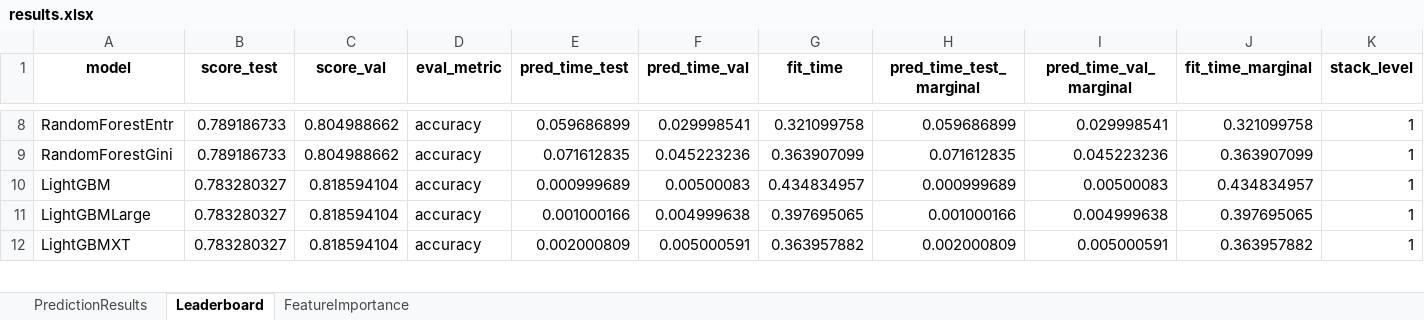
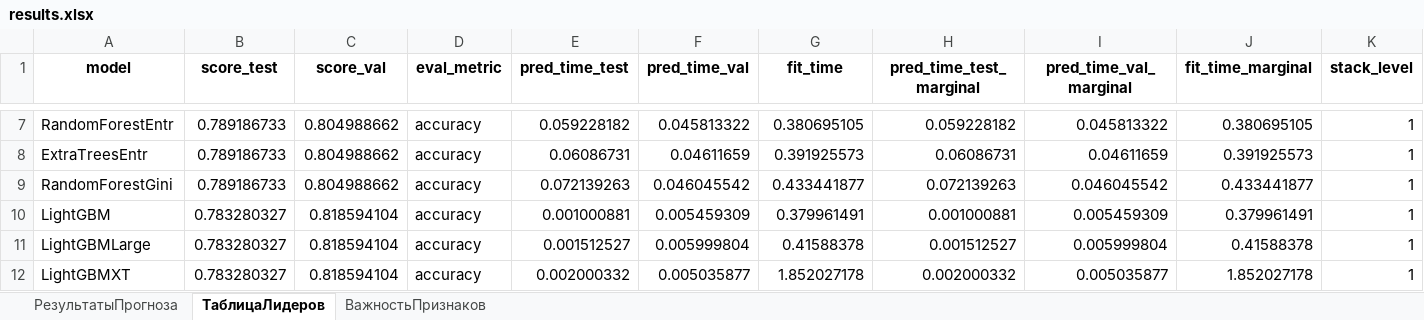
Before and after one commit to mihnin/my_tabular_app, an Excel workbook: results.xlsx, sheet ТаблицаЛидеров, drawn as a sheet; only a part is shown, gaps mark what is left out; values as stored, in another font and other column widths than the file's, no borders; addresses are those after the commit; rows hold the shown columns only; the diff covers the shown part only; the diff names each change by its address in the sheet, - before the commit and + after, or states it on an @@ line.

```diff
--- a/results.xlsx (sheet ТаблицаЛидеров)
+++ b/results.xlsx (sheet ТаблицаЛидеров)
-sheet tab: PredictionResults
+sheet tab: РезультатыПрогноза
-sheet tab: Leaderboard
+sheet tab: ТаблицаЛидеров
-sheet tab: FeatureImportance
+sheet tab: ВажностьПризнаков
-E7 (pred_time_test): 0.059686899
+E7 (pred_time_test): 0.059228182
-F7 (pred_time_val): 0.029998541
+F7 (pred_time_val): 0.045813322
-G7 (fit_time): 0.321099758
+G7 (fit_time): 0.380695105
-H7 (pred_time_test_marginal): 0.059686899
+H7 (pred_time_test_marginal): 0.059228182
-I7 (pred_time_val_marginal): 0.029998541
+I7 (pred_time_val_marginal): 0.045813322
-J7 (fit_time_marginal): 0.321099758
+J7 (fit_time_marginal): 0.380695105
+row 8: ExtraTreesEntr | 0.789186733 | 0.804988662 | accuracy | 0.06086731 | 0.04611659 | 0.391925573 | 0.06086731 | 0.04611659 | 0.391925573 | 1
-E9 (pred_time_test): 0.071612835
+E9 (pred_time_test): 0.072139263
-F9 (pred_time_val): 0.045223236
+F9 (pred_time_val): 0.046045542
-G9 (fit_time): 0.363907099
+G9 (fit_time): 0.433441877
-H9 (pred_time_test_marginal): 0.071612835
+H9 (pred_time_test_marginal): 0.072139263
-I9 (pred_time_val_marginal): 0.045223236
+I9 (pred_time_val_marginal): 0.046045542
-J9 (fit_time_marginal): 0.363907099
+J9 (fit_time_marginal): 0.433441877
-E10 (pred_time_test): 0.000999689
+E10 (pred_time_test): 0.001000881
-F10 (pred_time_val): 0.00500083
+F10 (pred_time_val): 0.005459309
-G10 (fit_time): 0.434834957
+G10 (fit_time): 0.379961491
-H10 (pred_time_test_marginal): 0.000999689
+H10 (pred_time_test_marginal): 0.001000881
-I10 (pred_time_val_marginal): 0.00500083
+I10 (pred_time_val_marginal): 0.005459309
-J10 (fit_time_marginal): 0.434834957
+J10 (fit_time_marginal): 0.379961491
-E11 (pred_time_test): 0.001000166
+E11 (pred_time_test): 0.001512527
-F11 (pred_time_val): 0.004999638
+F11 (pred_time_val): 0.005999804
-G11 (fit_time): 0.397695065
+G11 (fit_time): 0.41588378
-H11 (pred_time_test_marginal): 0.001000166
+H11 (pred_time_test_marginal): 0.001512527
-I11 (pred_time_val_marginal): 0.004999638
+I11 (pred_time_val_marginal): 0.005999804
-J11 (fit_time_marginal): 0.397695065
+J11 (fit_time_marginal): 0.41588378
-E12 (pred_time_test): 0.002000809
+E12 (pred_time_test): 0.002000332
-F12 (pred_time_val): 0.005000591
+F12 (pred_time_val): 0.005035877
-G12 (fit_time): 0.363957882
+G12 (fit_time): 1.852027178
-H12 (pred_time_test_marginal): 0.002000809
+H12 (pred_time_test_marginal): 0.002000332
-I12 (pred_time_val_marginal): 0.005000591
+I12 (pred_time_val_marginal): 0.005035877
-J12 (fit_time_marginal): 0.363957882
+J12 (fit_time_marginal): 1.852027178
```
Also changed, not shown: 1 removed row and 37 edited cells elsewhere in this sheet, sheet РезультатыПрогноза, 16 other files.
